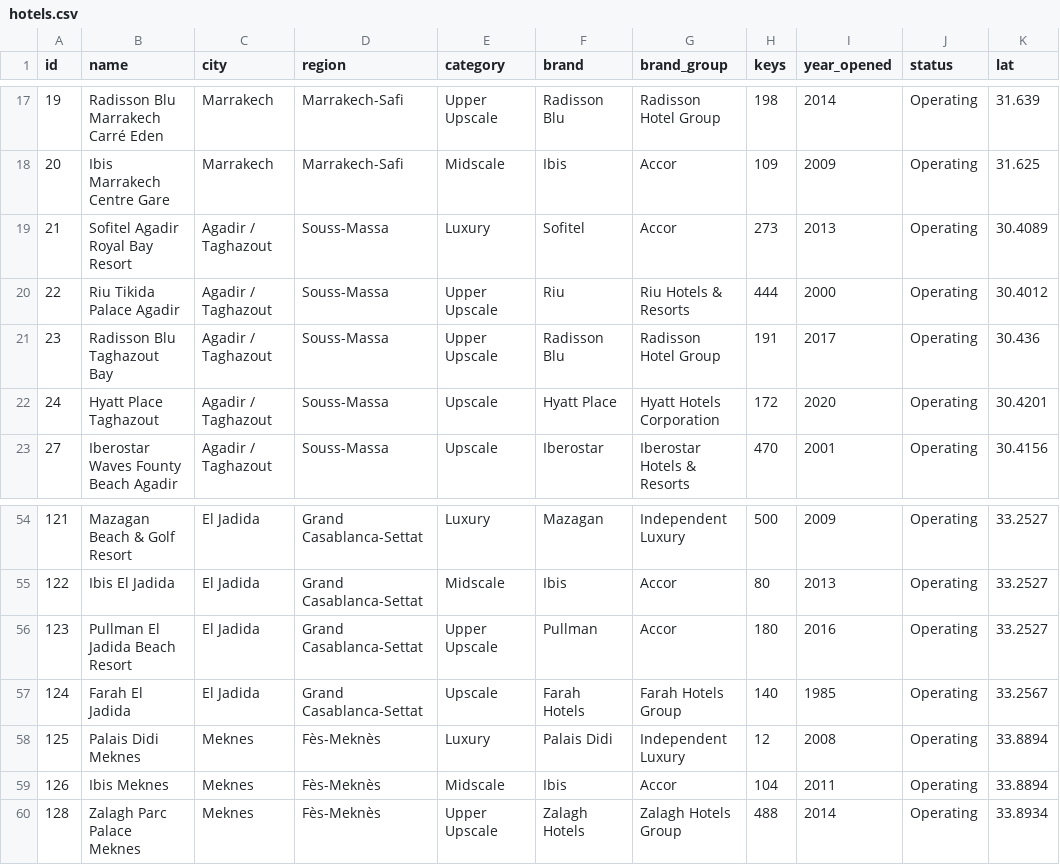
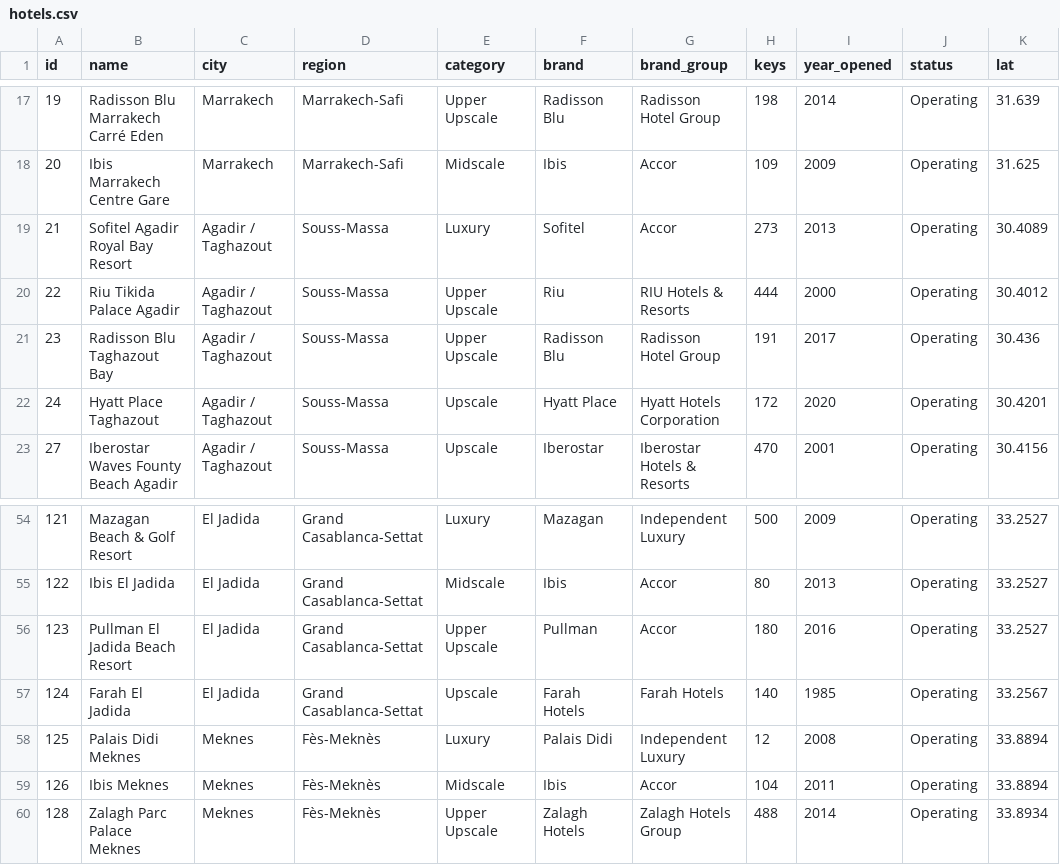
Before and after one commit to oaddahre/hospitalityiq, a CSV file: hotels.csv, drawn as a sheet; only a part is shown, gaps mark what is left out; the diff names each change by its address in the sheet, - before the commit and + after, or states it on an @@ line.

```diff
--- a/hotels.csv
+++ b/hotels.csv
-G20 (brand_group): Riu Hotels & Resorts
+G20 (brand_group): RIU Hotels & Resorts
-G57 (brand_group): Farah Hotels Group
+G57 (brand_group): Farah Hotels
```
Also changed, not shown: 2 other files.
